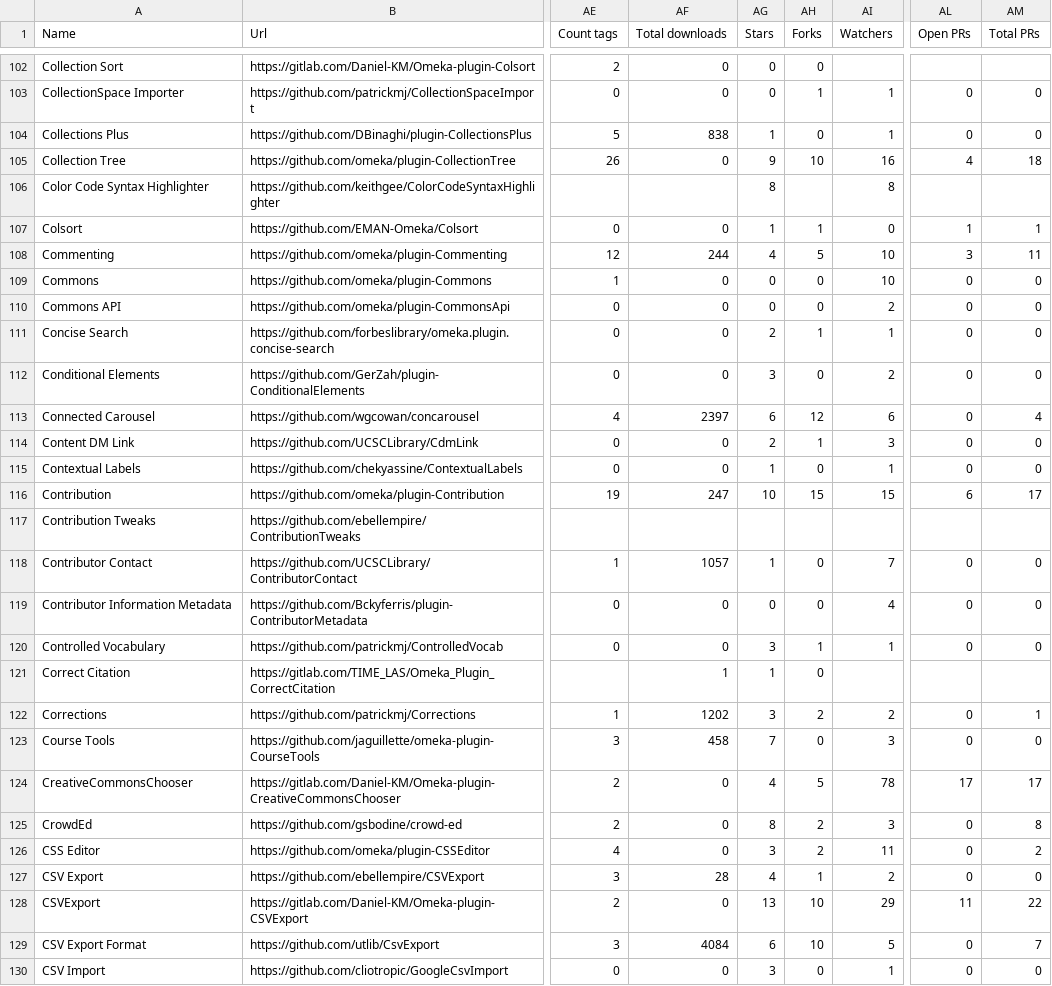
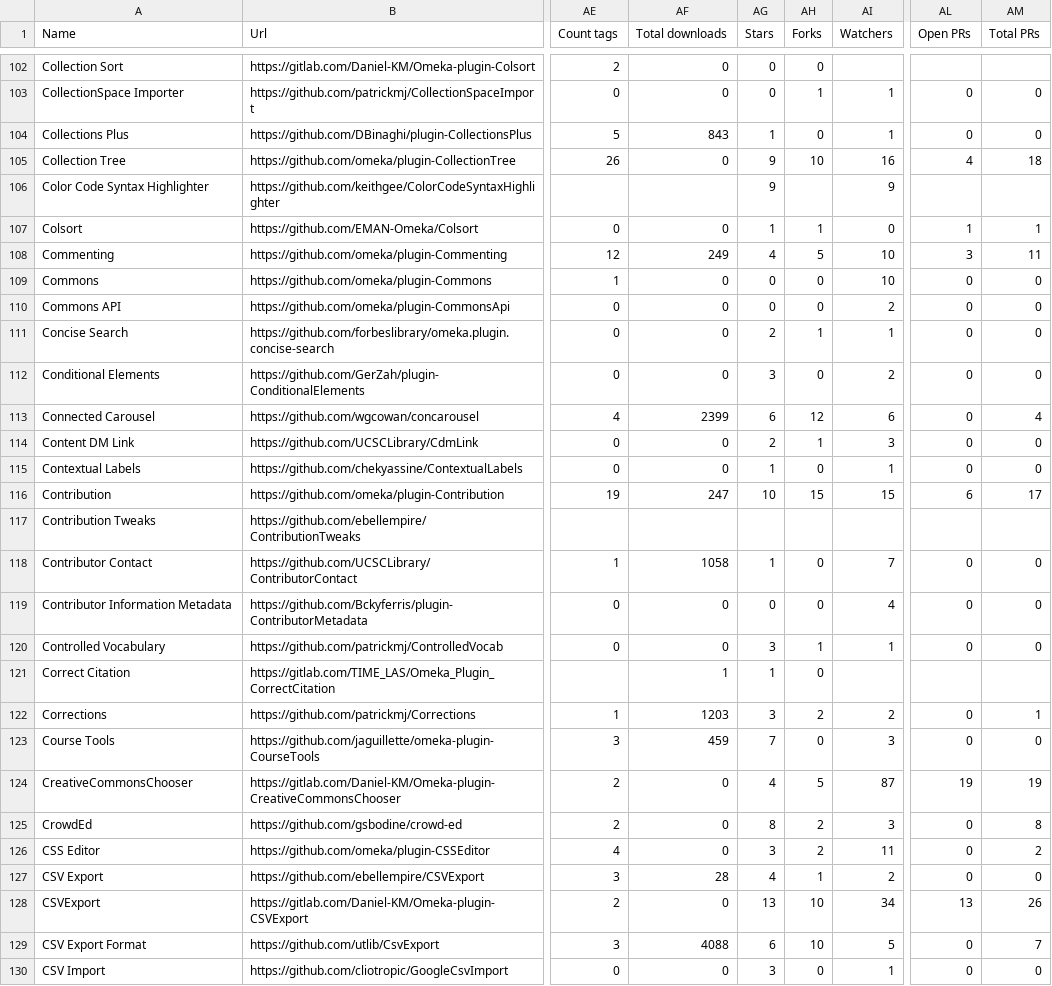
Before and after one commit to Daniel-KM/UpgradeToOmekaS, a CSV file: _data/omeka_plugins.csv, drawn as a sheet; only a part is shown, gaps mark what is left out; the diff covers the shown part only; the diff names each change by its address in the sheet, - before the commit and + after, or states it on an @@ line.

```diff
--- a/_data/omeka_plugins.csv
+++ b/_data/omeka_plugins.csv
-AF104 (Total downloads): 838
+AF104 (Total downloads): 843
-AG106 (Stars): 8
+AG106 (Stars): 9
-AI106 (Watchers): 8
+AI106 (Watchers): 9
-AF108 (Total downloads): 244
+AF108 (Total downloads): 249
-AF113 (Total downloads): 2397
+AF113 (Total downloads): 2399
-AF118 (Total downloads): 1057
+AF118 (Total downloads): 1058
-AF122 (Total downloads): 1202
+AF122 (Total downloads): 1203
-AF123 (Total downloads): 458
+AF123 (Total downloads): 459
-AI124 (Watchers): 78
+AI124 (Watchers): 87
-AL124 (Open PRs): 17
+AL124 (Open PRs): 19
-AM124 (Total PRs): 17
+AM124 (Total PRs): 19
-AI128 (Watchers): 29
+AI128 (Watchers): 34
-AL128 (Open PRs): 11
+AL128 (Open PRs): 13
-AM128 (Total PRs): 22
+AM128 (Total PRs): 26
-AF129 (Total downloads): 4084
+AF129 (Total downloads): 4088
```
Also changed, not shown: 76 edited cells elsewhere in this file, _data/omeka_s_modules.csv, _data/omeka_s_modules_versions.tsv, 2 other files.
